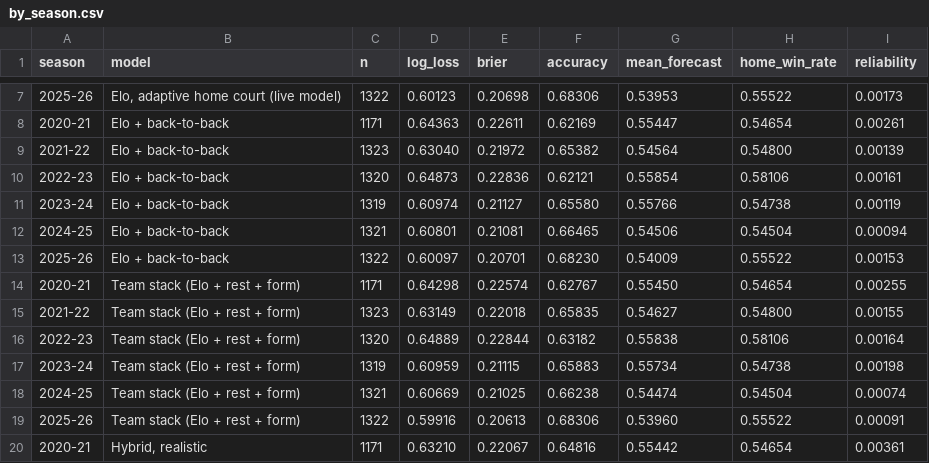
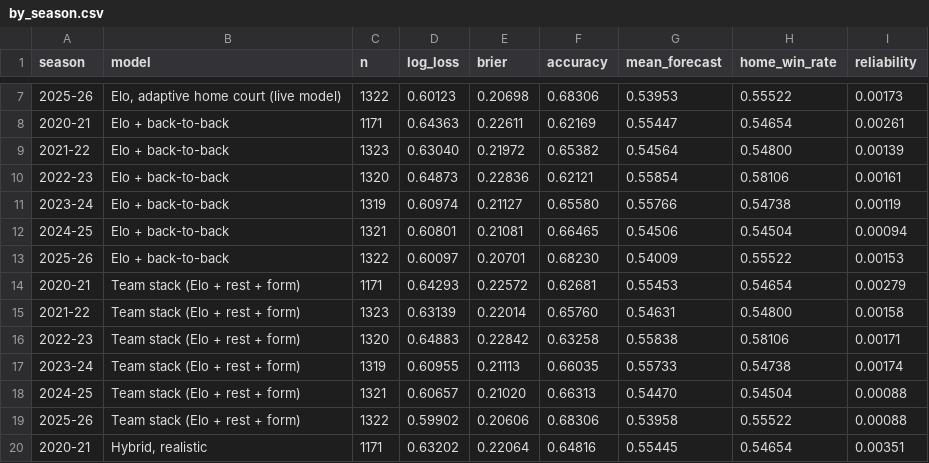
Before and after one commit to garettprestholdt/nba-forecast, a CSV file: data/published/hybrid/by_season.csv, drawn as a sheet; only a part is shown, gaps mark what is left out; the diff covers the shown part only.

Commit message:
Hybrid in shadow mode: live predictions logged alongside Elo
- shadow.py / nbaf shadow (daily workflow, after nbaf daily, continue-on-
  error): ingests each night's box scores with the same transforms as dbt,
  updates player and team-form state on the data branch, and logs
  predictions before tip-off to shadow/hybrid/<season>.csv, scored
  against Elo and the market in scorecard/<season>-hybrid.json.
- verify checks the shadow log (append-only, before tip-off, no dupes).
- nbaf hybrid-fit writes data/published/hybrid/model.json (fit on
  2005-06..2025-26); nbaf shadow-bootstrap creates the first state.
- PlayerState and new FormState save/load; team form is now defined for
  every game (only games with stats update it), so the backtest matches
  what runs live. Backtest re-run: hybrid +0.0061 over Elo + back-to-back.
- Site: a shadow-mode card with the challenger's live scorecard.

```diff
--- a/data/published/hybrid/by_season.csv
+++ b/data/published/hybrid/by_season.csv
@@ -13,8 +13,8 @@ season,model,n,log_loss,brier,accuracy,mean_forecast,home_win_rate,reliability
 2025-26,Elo + back-to-back,1322,0.60097,0.20701,0.68230,0.54009,0.55522,0.00153
-2020-21,Team stack (Elo + rest + form),1171,0.64298,0.22574,0.62767,0.55450,0.54654,0.00255
-2021-22,Team stack (Elo + rest + form),1323,0.63149,0.22018,0.65835,0.54627,0.54800,0.00155
-2022-23,Team stack (Elo + rest + form),1320,0.64889,0.22844,0.63182,0.55838,0.58106,0.00164
-2023-24,Team stack (Elo + rest + form),1319,0.60959,0.21115,0.65883,0.55734,0.54738,0.00198
-2024-25,Team stack (Elo + rest + form),1321,0.60669,0.21025,0.66238,0.54474,0.54504,0.00074
-2025-26,Team stack (Elo + rest + form),1322,0.59916,0.20613,0.68306,0.53960,0.55522,0.00091
-2020-21,"Hybrid, realistic",1171,0.63210,0.22067,0.64816,0.55442,0.54654,0.00361
+2020-21,Team stack (Elo + rest + form),1171,0.64293,0.22572,0.62681,0.55453,0.54654,0.00279
+2021-22,Team stack (Elo + rest + form),1323,0.63139,0.22014,0.65760,0.54631,0.54800,0.00158
+2022-23,Team stack (Elo + rest + form),1320,0.64883,0.22842,0.63258,0.55838,0.58106,0.00171
+2023-24,Team stack (Elo + rest + form),1319,0.60955,0.21113,0.66035,0.55733,0.54738,0.00174
+2024-25,Team stack (Elo + rest + form),1321,0.60657,0.21020,0.66313,0.54470,0.54504,0.00088
+2025-26,Team stack (Elo + rest + form),1322,0.59902,0.20606,0.68306,0.53958,0.55522,0.00088
+2020-21,"Hybrid, realistic",1171,0.63202,0.22064,0.64816,0.55445,0.54654,0.00351
```
Also changed, not shown: 51 edited cells elsewhere in this file, data/published/hybrid/calibration.csv, data/published/hybrid/tuning.csv, 17 other files.
